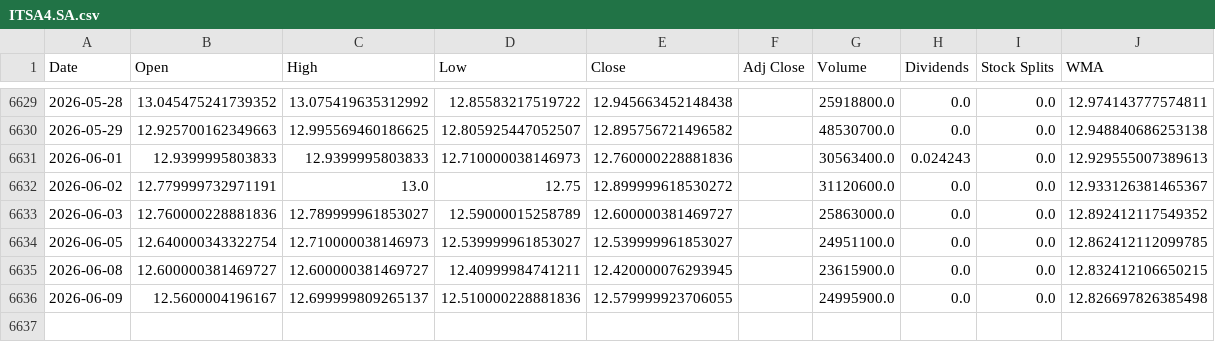
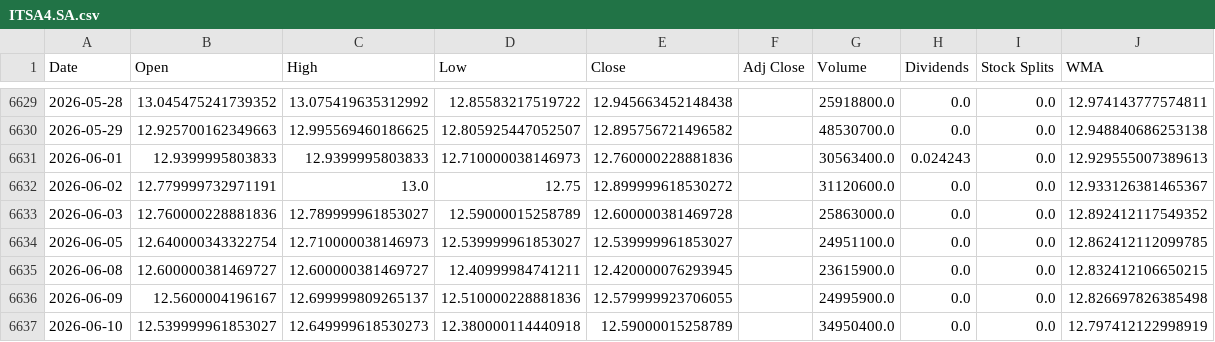
Before and after one commit to LeoRodaelli/investAI, a CSV file: ITSA4.SA.csv, drawn as a sheet; only a part is shown, gaps mark what is left out.

```diff
--- a/ITSA4.SA.csv
+++ b/ITSA4.SA.csv
@@ -6632,3 +6632,3 @@ Date,Open,High,Low,Close,Adj Close,Volume,Dividends,Stock Splits,WMA
 2026-06-02,12.779999732971191,13.0,12.75,12.899999618530272,,31120600.0,0.0,0.0,12.933126381465367
-2026-06-03,12.760000228881836,12.789999961853027,12.59000015258789,12.600000381469727,,25863000.0,0.0,0.0,12.892412117549352
+2026-06-03,12.760000228881836,12.789999961853027,12.59000015258789,12.600000381469728,,25863000.0,0.0,0.0,12.892412117549352
 2026-06-05,12.640000343322754,12.710000038146973,12.539999961853027,12.539999961853027,,24951100.0,0.0,0.0,12.862412112099785
@@ -6636 +6636,2 @@ Date,Open,High,Low,Close,Adj Close,Volume,Dividends,Stock Splits,WMA
 2026-06-09,12.5600004196167,12.699999809265137,12.510000228881836,12.579999923706055,,24995900.0,0.0,0.0,12.826697826385498
+2026-06-10,12.539999961853027,12.649999618530273,12.380000114440918,12.59000015258789,,34950400.0,0.0,0.0,12.797412122998919
```
Also changed, not shown: BHIA3.SA.csv, BTC-USD.csv, 30 other files.
